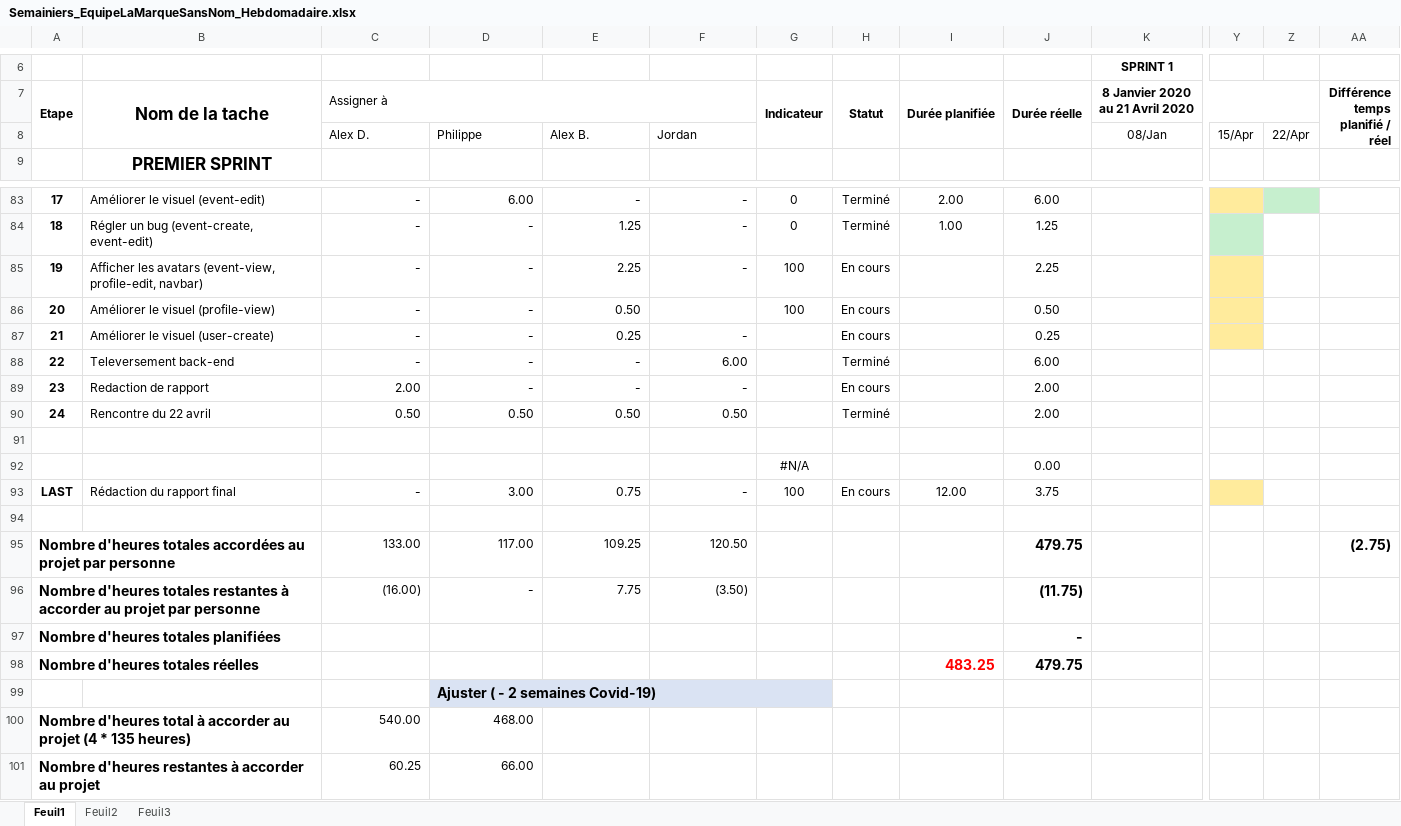
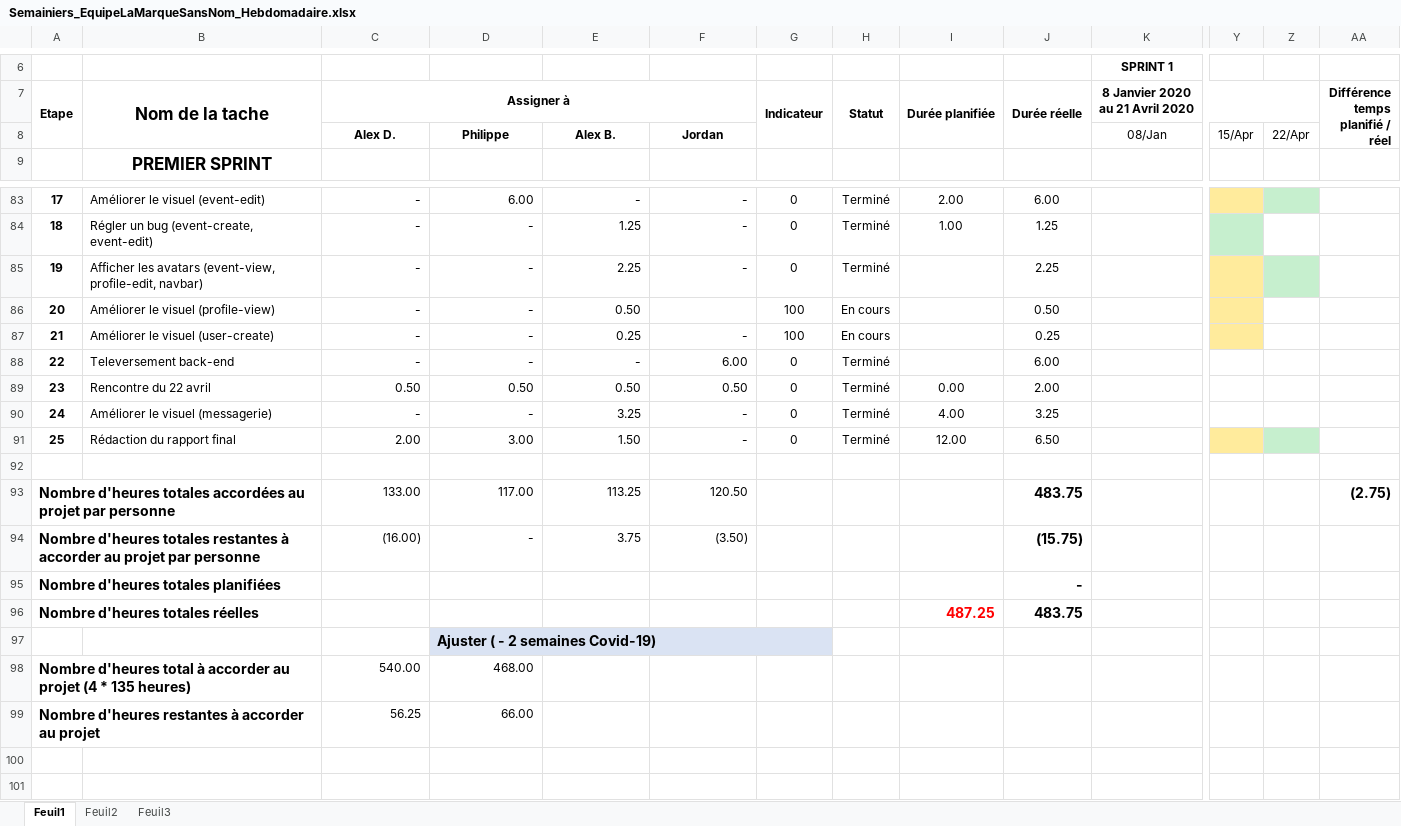
Before and after one commit to mrjrdg/marque-sans-nom, an Excel workbook: Semainiers/Semainiers_EquipeLaMarqueSansNom_Hebdomadaire.xlsx, sheet Feuil1, drawn as a sheet; only a part is shown, gaps mark what is left out; values as stored, in another font and other column widths than the file's, no borders; conditional formats not drawn; removed rows and columns are numbered as before the commit, all else as after; rows hold the shown columns only; the diff names each change by its address in the sheet, - before the commit and + after, or states it on an @@ line.

Commit message:
Last hours added

```diff
--- a/Semainiers/Semainiers_EquipeLaMarqueSansNom_Hebdomadaire.xlsx (sheet Feuil1)
+++ b/Semainiers/Semainiers_EquipeLaMarqueSansNom_Hebdomadaire.xlsx (sheet Feuil1)
@@ C7 bold: off → on, alignment: left → center @@
@@ C8:F8 bold: off → on, alignment: left → center @@
-G85 (Indicateur): 100
+G85 (Indicateur): 0
-H85 (Statut): En cours
+H85 (Statut): Terminé
-Z85 fill: none
+Z85 fill: #C6EFCE
-G87 (Indicateur): (empty)
+G87 (Indicateur): 100
-G88 (Indicateur): (empty)
+G88 (Indicateur): 0
-row 89: 23 | Redaction de rapport | 2.00 | - | - | - |  | En cours |  | 2.00
-A89 (Etape): 24
+A89 (Etape): 23
-G89 (Indicateur): (empty)
+G89 (Indicateur): 0
-I89 (Durée planifiée): (empty)
+I89 (Durée planifiée): 0.00
+row 90: 24 | Améliorer le visuel (messagerie) | - | - | 3.25 | - | 0 | Terminé | 4.00 | 3.25
+row 91: 25 | Rédaction du rapport final | 2.00 | 3.00 | 1.50 | - | 0 | Terminé | 12.00 | 6.50
-row 92:  |  |  |  |  |  | #N/A |  |  | 0.00
-row 93: LAST | Rédaction du rapport final | - | 3.00 | 0.75 | - | 100 | En cours | 12.00 | 3.75
-row 94: (empty)
-E93: 109.25
+E93: 113.25
-J93 (Durée réelle): 479.75
+J93 (Durée réelle): 483.75
-E94: 7.75
+E94: 3.75
-J94 (Durée réelle): (11.75)
+J94 (Durée réelle): (15.75)
-row 98: Nombre d'heures totales réelles |  |  |  |  |  |  |  | 483.25 | 479.75
+row 96: Nombre d'heures totales réelles |  |  |  |  |  |  |  | 487.25 | 483.75
-C99 (Assigner à): 60.25
+C99 (Assigner à): 56.25
```
Also changed, not shown: formulas that keep their value.
